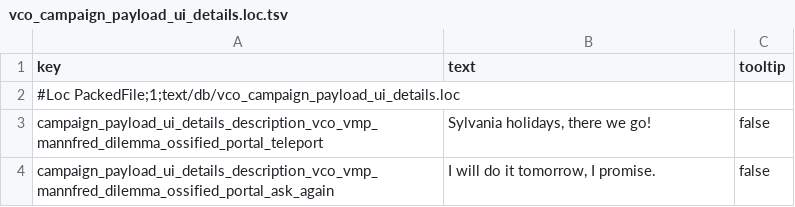
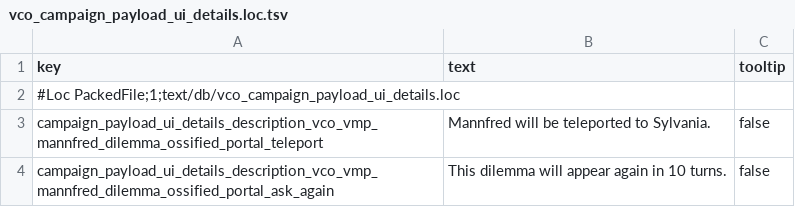
Before and after one commit to msolefonte/vco, a TSV file: src/db/vco_campaign_payload_ui_details.loc.tsv, drawn as a sheet.

Commit message:
Update vco_campaign_payload_ui_details.loc.tsv

```diff
--- a/src/db/vco_campaign_payload_ui_details.loc.tsv
+++ b/src/db/vco_campaign_payload_ui_details.loc.tsv
@@ -2,3 +2,3 @@ key	text	tooltip
 #Loc PackedFile;1;text/db/vco_campaign_payload_ui_details.loc		
-campaign_payload_ui_details_description_vco_vmp_mannfred_dilemma_ossified_portal_teleport	Sylvania holidays, there we go!	false
-campaign_payload_ui_details_description_vco_vmp_mannfred_dilemma_ossified_portal_ask_again	I will do it tomorrow, I promise.	false
+campaign_payload_ui_details_description_vco_vmp_mannfred_dilemma_ossified_portal_teleport	Mannfred will be teleported to Sylvania.	false
+campaign_payload_ui_details_description_vco_vmp_mannfred_dilemma_ossified_portal_ask_again	This dilemma will appear again in 10 turns.	false
```
